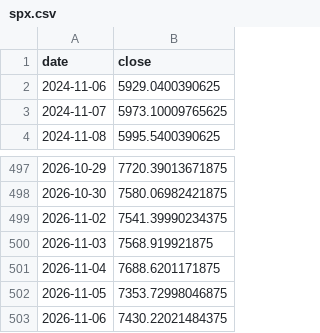
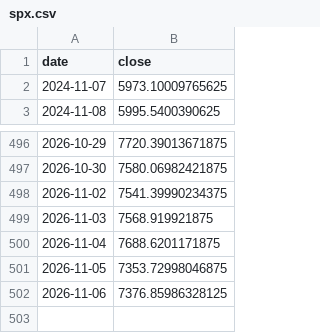
Before and after one commit to hatkohei0611-design/market-monitor, a CSV file: data/spx.csv, drawn as a sheet; only a part is shown, gaps mark what is left out.

```diff
--- a/data/spx.csv
+++ b/data/spx.csv
@@ -1,3 +1,2 @@
 date,close
-2024-11-06,5929.0400390625
 2024-11-07,5973.10009765625
@@ -502,2 +501,2 @@ date,close
 2026-11-05,7353.72998046875
-2026-11-06,7430.22021484375
+2026-11-06,7376.85986328125
```
Also changed, not shown: data/breadth_daily.csv, data/insider_daily.csv, 7 other files.
